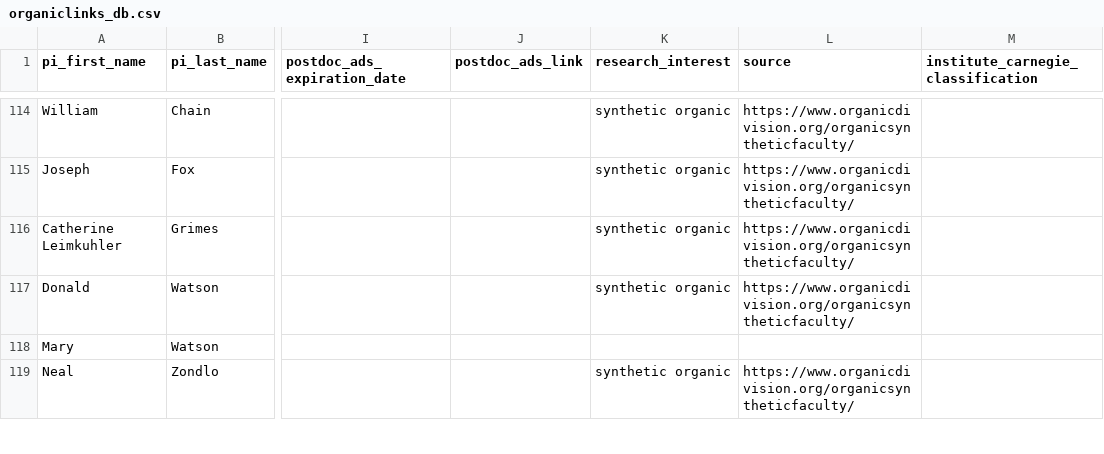
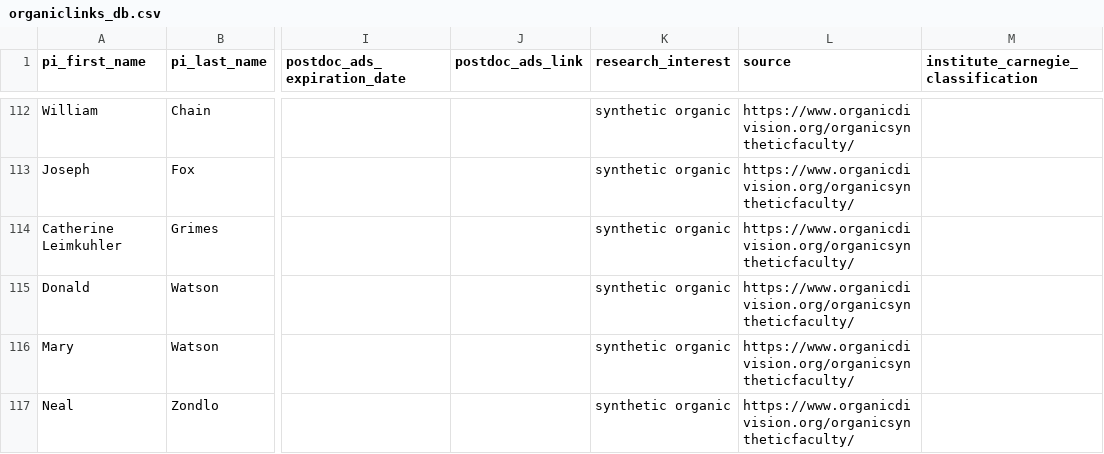
Before and after one commit to khoivan88/organiclinks-v2, a CSV file: data/organiclinks_db.csv, drawn as a sheet; only a part is shown, gaps mark what is left out; addresses are those after the commit; the diff covers the shown part only; the diff names each change by its address in the sheet, - before the commit and + after, or states it on an @@ line.

Commit message:
Committing spreadsheet content on 2/7/2024: by b-myers@onu.edu UpdatesfromLinksRun-3 fixed

```diff
--- a/data/organiclinks_db.csv
+++ b/data/organiclinks_db.csv
-K116 (research_interest): (empty)
+K116 (research_interest): synthetic organic
-L116 (source): (empty)
+L116 (source): https://www.organicdivision.org/organicsyntheticfaculty/
```
Also changed, not shown: 2 added rows, 2 removed rows and 16 edited cells elsewhere in this file.
